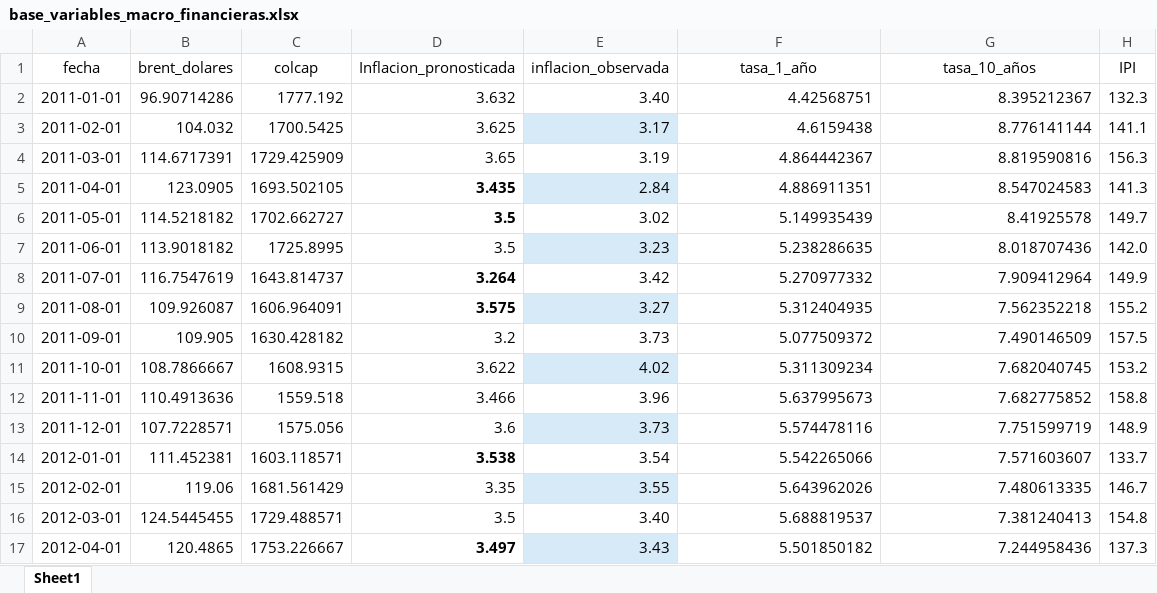
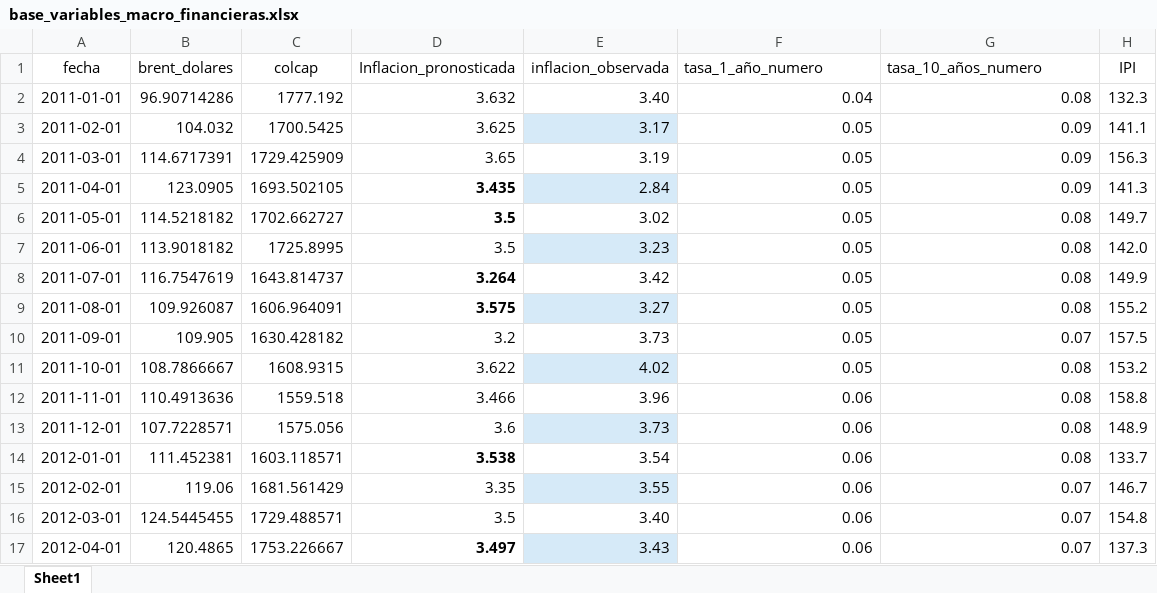
Before and after one commit to gecrodriguezpe/Articulo_final, an Excel workbook: bases_de_datos/bases_pesonales/base_variables_macro_financieras.xlsx, sheet Sheet1, drawn as a sheet; only a part is shown; values as stored, in another font and other column widths than the file's, no borders; the diff covers the shown part only; the diff names each change by its address in the sheet, - before the commit and + after, or states it on an @@ line.

```diff
--- a/bases_de_datos/bases_pesonales/base_variables_macro_financieras.xlsx (sheet Sheet1)
+++ b/bases_de_datos/bases_pesonales/base_variables_macro_financieras.xlsx (sheet Sheet1)
-F1: tasa_1_año
+F1: tasa_1_año_numero
-F1:G1 alignment: center
+F1:G1 alignment: left
-G1: tasa_10_años
+G1: tasa_10_años_numero
-F2 (tasa_1_año_numero): 4.42568751
+F2 (tasa_1_año_numero): 0.04
-G2 (tasa_10_años_numero): 8.395212367
+G2 (tasa_10_años_numero): 0.08
-F3 (tasa_1_año_numero): 4.6159438
+F3 (tasa_1_año_numero): 0.05
-G3 (tasa_10_años_numero): 8.776141144
+G3 (tasa_10_años_numero): 0.09
-F4 (tasa_1_año_numero): 4.864442367
+F4 (tasa_1_año_numero): 0.05
-G4 (tasa_10_años_numero): 8.819590816
+G4 (tasa_10_años_numero): 0.09
-F5 (tasa_1_año_numero): 4.886911351
+F5 (tasa_1_año_numero): 0.05
-G5 (tasa_10_años_numero): 8.547024583
+G5 (tasa_10_años_numero): 0.09
-F6 (tasa_1_año_numero): 5.149935439
+F6 (tasa_1_año_numero): 0.05
-G6 (tasa_10_años_numero): 8.41925578
+G6 (tasa_10_años_numero): 0.08
-F7 (tasa_1_año_numero): 5.238286635
+F7 (tasa_1_año_numero): 0.05
-G7 (tasa_10_años_numero): 8.018707436
+G7 (tasa_10_años_numero): 0.08
-F8 (tasa_1_año_numero): 5.270977332
+F8 (tasa_1_año_numero): 0.05
-G8 (tasa_10_años_numero): 7.909412964
+G8 (tasa_10_años_numero): 0.08
-F9 (tasa_1_año_numero): 5.312404935
+F9 (tasa_1_año_numero): 0.05
-G9 (tasa_10_años_numero): 7.562352218
+G9 (tasa_10_años_numero): 0.08
-F10 (tasa_1_año_numero): 5.077509372
+F10 (tasa_1_año_numero): 0.05
-G10 (tasa_10_años_numero): 7.490146509
+G10 (tasa_10_años_numero): 0.07
-F11 (tasa_1_año_numero): 5.311309234
+F11 (tasa_1_año_numero): 0.05
-G11 (tasa_10_años_numero): 7.682040745
+G11 (tasa_10_años_numero): 0.08
-F12 (tasa_1_año_numero): 5.637995673
+F12 (tasa_1_año_numero): 0.06
-G12 (tasa_10_años_numero): 7.682775852
+G12 (tasa_10_años_numero): 0.08
-F13 (tasa_1_año_numero): 5.574478116
+F13 (tasa_1_año_numero): 0.06
-G13 (tasa_10_años_numero): 7.751599719
+G13 (tasa_10_años_numero): 0.08
-F14 (tasa_1_año_numero): 5.542265066
+F14 (tasa_1_año_numero): 0.06
-G14 (tasa_10_años_numero): 7.571603607
+G14 (tasa_10_años_numero): 0.08
-F15 (tasa_1_año_numero): 5.643962026
+F15 (tasa_1_año_numero): 0.06
-G15 (tasa_10_años_numero): 7.480613335
+G15 (tasa_10_años_numero): 0.07
-F16 (tasa_1_año_numero): 5.688819537
+F16 (tasa_1_año_numero): 0.06
-G16 (tasa_10_años_numero): 7.381240413
+G16 (tasa_10_años_numero): 0.07
-F17 (tasa_1_año_numero): 5.501850182
+F17 (tasa_1_año_numero): 0.06
-G17 (tasa_10_años_numero): 7.244958436
+G17 (tasa_10_años_numero): 0.07
```
Also changed, not shown: 184 edited cells elsewhere in this sheet, bases_de_datos/bases_pesonales/tes_final_personal.xlsx, 3 other files.
